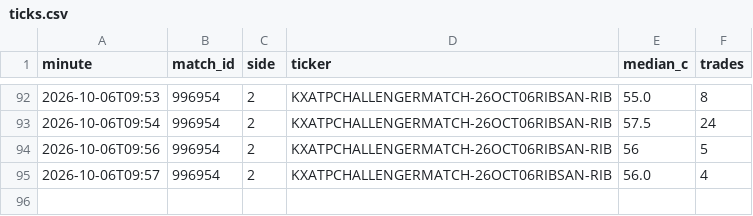
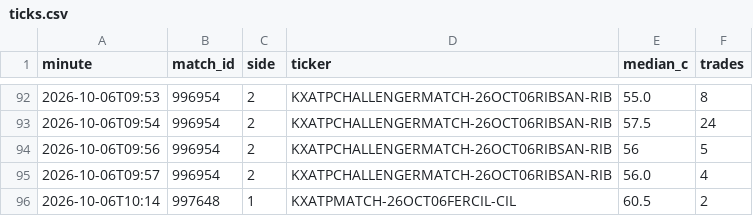
Before and after one commit to Teemotaij/KalshiWatch, a CSV file: ticks.csv, drawn as a sheet; only a part is shown, gaps mark what is left out; the diff names each change by its address in the sheet, - before the commit and + after, or states it on an @@ line.

```diff
--- a/ticks.csv
+++ b/ticks.csv
+row 96: 2026-10-06T10:14 | 997648 | 1 | KXATPMATCH-26OCT06FERCIL-CIL | 60.5 | 2
```
Also changed, not shown: 1 other file.
